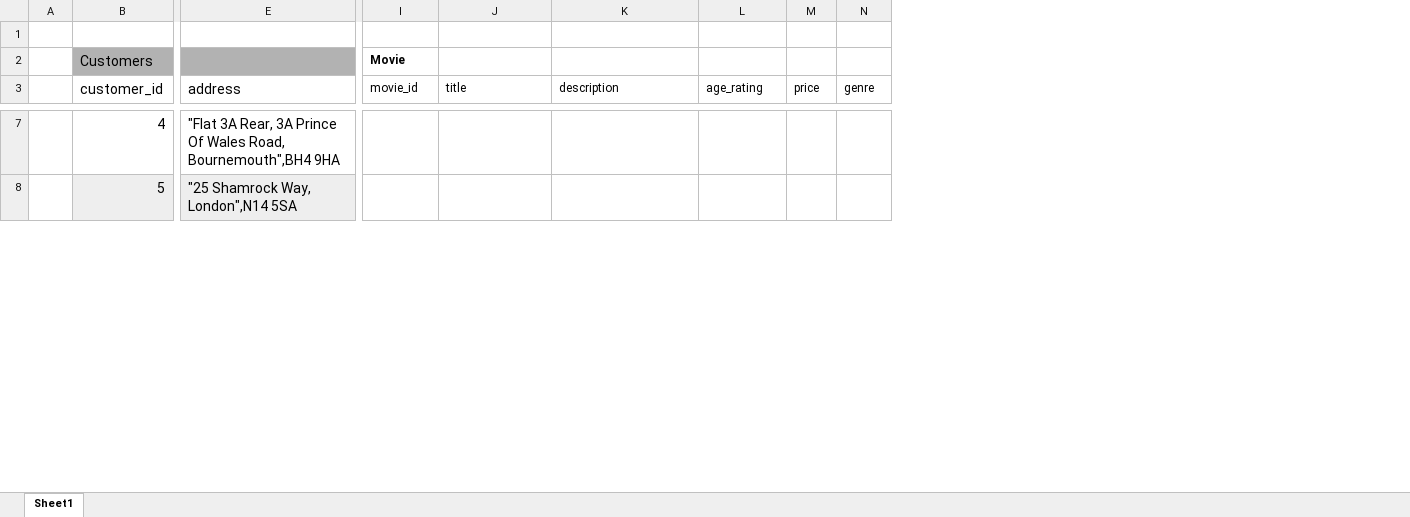
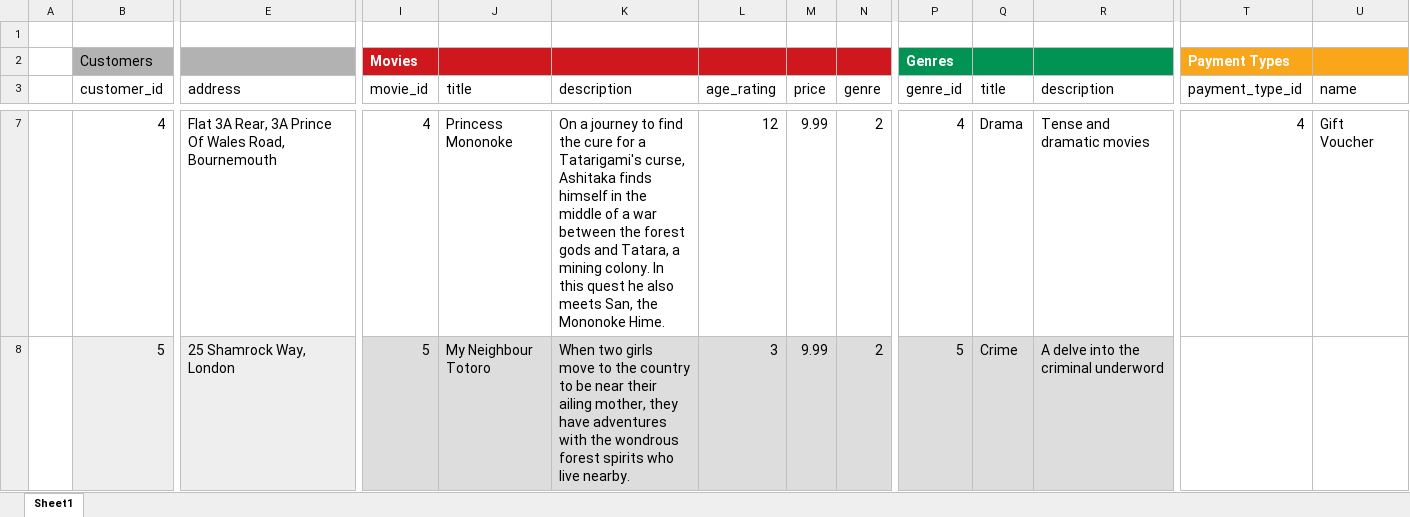
Before and after one commit to finn-nankivell2/databases-ca-1, an Excel workbook: movie_database.xlsx, sheet Sheet1, drawn as a sheet; only a part is shown, gaps mark what is left out; values as stored, in another font and other column widths than the file's, no borders; the diff covers the shown part only; the diff names each change by its address in the sheet, - before the commit and + after, or states it on an @@ line.

Commit message:
update excel data

```diff
--- a/movie_database.xlsx (sheet Sheet1)
+++ b/movie_database.xlsx (sheet Sheet1)
+column P (genre_id), row 2: Genres; rows 7-8: 4 | 5
+column Q (title), rows 7-8: Drama | Crime
+column R (description), rows 7-8: Tense and dramatic movies | A delve into the criminal underword
+column T (payment_type_id), row 2: Payment Types; row 7: 4
+column U (name), row 7: Gift Voucher
-I2 (movie_id): Movie
+I2 (movie_id): Movies
@@ I2 text size: larger @@
-I2:N2 fill: none
+I2:N2 fill: #CE181E
-I2 text colour: black
+I2 text colour: #FFFFFF
@@ I3:N3 text size: larger @@
-E7 (address): "Flat 3A Rear, 3A Prince Of Wales Road, Bournemouth",BH4 9HA
+E7 (address): Flat 3A Rear, 3A Prince Of Wales Road, Bournemouth
-I7 (movie_id): (empty)
+I7 (movie_id): 4
-J7 (title): (empty)
+J7 (title): Princess Mononoke
-K7 (description): (empty)
+K7 (description): On a journey to find the cure for a Tatarigami's curse, Ashitaka finds himself in the middle of a war between the forest gods and Tatara, a mining colony. In this quest he also meets San, the Mononoke Hime.
-L7 (age_rating): (empty)
+L7 (age_rating): 12
-M7:M8 (price): (empty)
+M7:M8 (price): 9.99
-N7:N8 (genre): (empty)
+N7:N8 (genre): 2
-E8 (address): "25 Shamrock Way, London",N14 5SA
+E8 (address): 25 Shamrock Way, London
-I8 (movie_id): (empty)
+I8 (movie_id): 5
-I8:N8 fill: none
+I8:N8 fill: #DDDDDD
-J8 (title): (empty)
+J8 (title): My Neighbour Totoro
-K8 (description): (empty)
+K8 (description): When two girls move to the country to be near their ailing mother, they have adventures with the wondrous forest spirits who live nearby.
-L8 (age_rating): (empty)
+L8 (age_rating): 3
```
Also changed, not shown: 2 added columns, 91 edited cells and cell formats elsewhere in this sheet, 5 other files.
